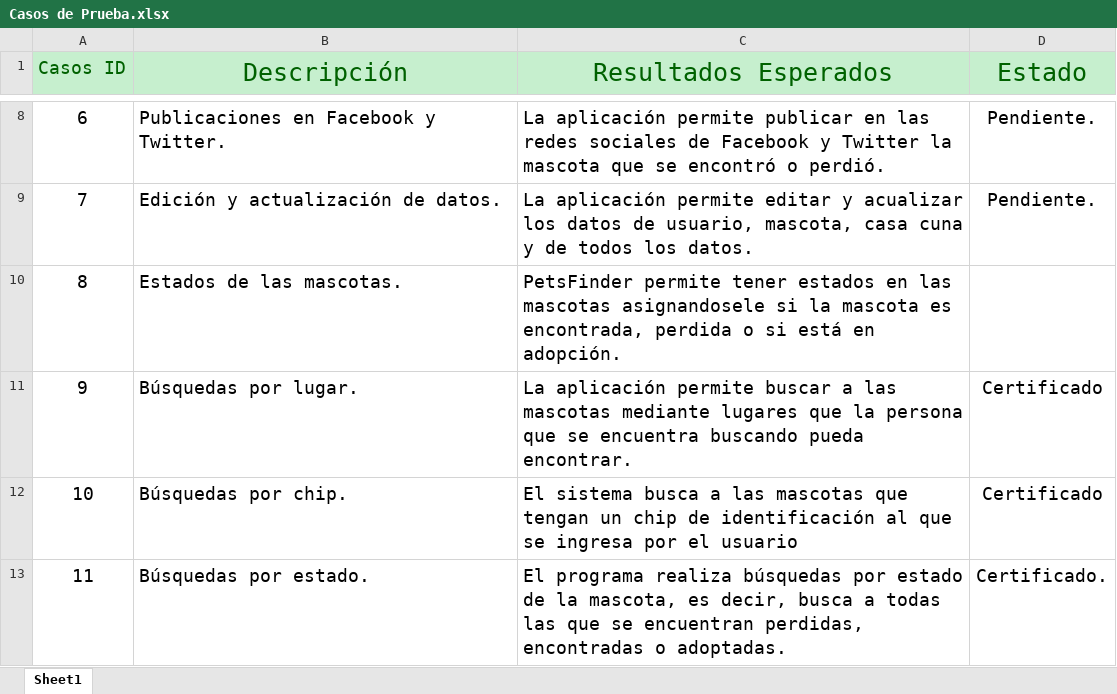
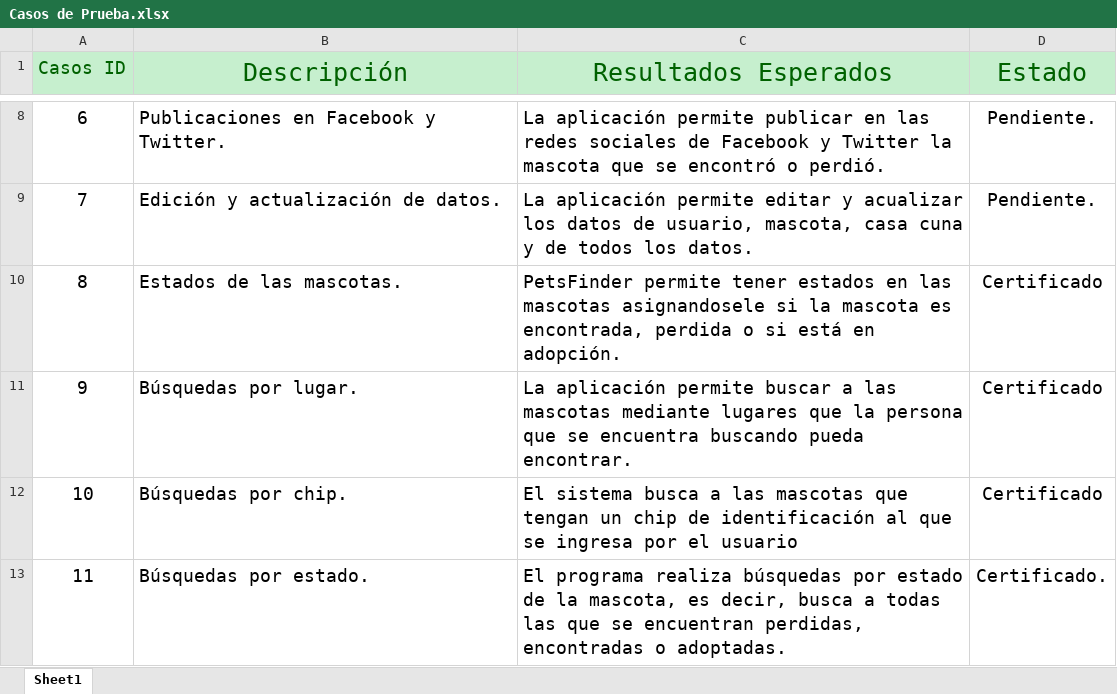
Before and after one commit to emmanuelrs/PetsFinder, an Excel workbook: Documentación/Casos de Prueba.xlsx, sheet Sheet1, drawn as a sheet; only a part is shown, gaps mark what is left out; values as stored, in another font and other column widths than the file's, no borders; the diff names each change by its address in the sheet, - before the commit and + after, or states it on an @@ line.

```diff
--- a/Documentación/Casos de Prueba.xlsx (sheet Sheet1)
+++ b/Documentación/Casos de Prueba.xlsx (sheet Sheet1)
-D10 (Estado): (empty)
+D10 (Estado): Certificado
```
Also changed, not shown: 3 other files.
